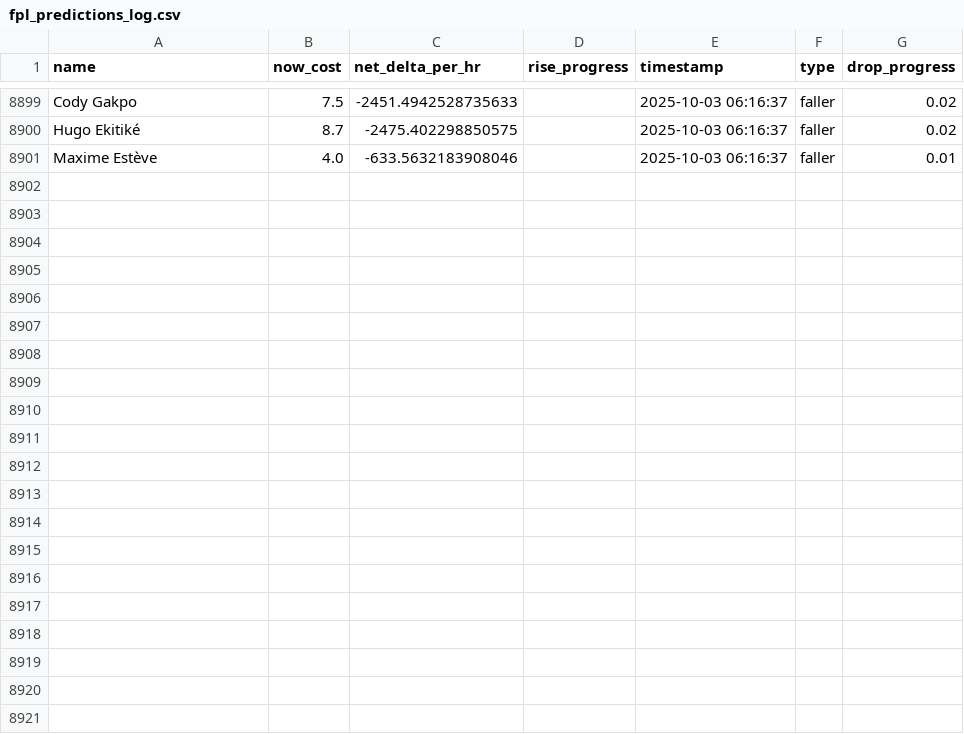
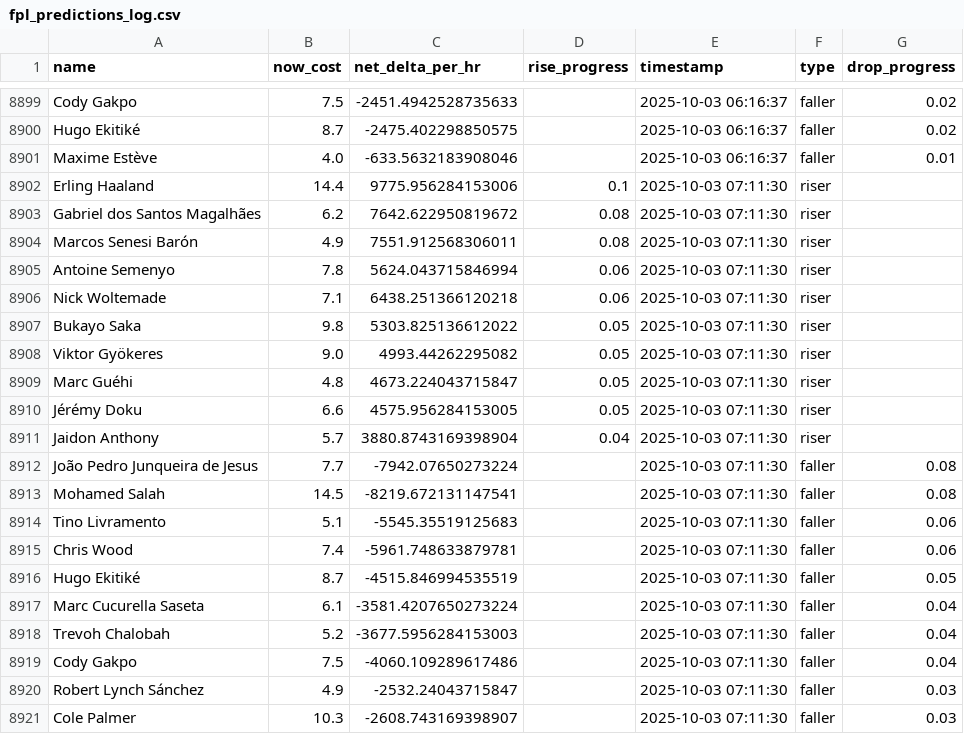
Before and after one commit to muhtasim-maleque/fpl-price-changes, a CSV file: fpl_predictions_log.csv, drawn as a sheet; only a part is shown, gaps mark what is left out.

```diff
--- a/fpl_predictions_log.csv
+++ b/fpl_predictions_log.csv
@@ -8901 +8901,21 @@ Hugo Ekitiké,8.7,-2475.402298850575,,2025-10-03 06:16:37,faller,0.02
 Maxime Estève,4.0,-633.5632183908046,,2025-10-03 06:16:37,faller,0.01
+Erling Haaland,14.4,9775.956284153006,0.1,2025-10-03 07:11:30,riser,
+Gabriel dos Santos Magalhães,6.2,7642.622950819672,0.08,2025-10-03 07:11:30,riser,
+Marcos Senesi Barón,4.9,7551.912568306011,0.08,2025-10-03 07:11:30,riser,
+Antoine Semenyo,7.8,5624.043715846994,0.06,2025-10-03 07:11:30,riser,
+Nick Woltemade,7.1,6438.251366120218,0.06,2025-10-03 07:11:30,riser,
+Bukayo Saka,9.8,5303.825136612022,0.05,2025-10-03 07:11:30,riser,
+Viktor Gyökeres,9.0,4993.44262295082,0.05,2025-10-03 07:11:30,riser,
+Marc Guéhi,4.8,4673.224043715847,0.05,2025-10-03 07:11:30,riser,
+Jérémy Doku,6.6,4575.956284153005,0.05,2025-10-03 07:11:30,riser,
+Jaidon Anthony,5.7,3880.8743169398904,0.04,2025-10-03 07:11:30,riser,
+João Pedro Junqueira de Jesus,7.7,-7942.07650273224,,2025-10-03 07:11:30,faller,0.08
+Mohamed Salah,14.5,-8219.672131147541,,2025-10-03 07:11:30,faller,0.08
+Tino Livramento,5.1,-5545.35519125683,,2025-10-03 07:11:30,faller,0.06
+Chris Wood,7.4,-5961.748633879781,,2025-10-03 07:11:30,faller,0.06
+Hugo Ekitiké,8.7,-4515.846994535519,,2025-10-03 07:11:30,faller,0.05
+Marc Cucurella Saseta,6.1,-3581.4207650273224,,2025-10-03 07:11:30,faller,0.04
+Trevoh Chalobah,5.2,-3677.5956284153003,,2025-10-03 07:11:30,faller,0.04
+Cody Gakpo,7.5,-4060.109289617486,,2025-10-03 07:11:30,faller,0.04
+Robert Lynch Sánchez,4.9,-2532.24043715847,,2025-10-03 07:11:30,faller,0.03
+Cole Palmer,10.3,-2608.743169398907,,2025-10-03 07:11:30,faller,0.03
```
Also changed, not shown: fpl_summary.csv.
